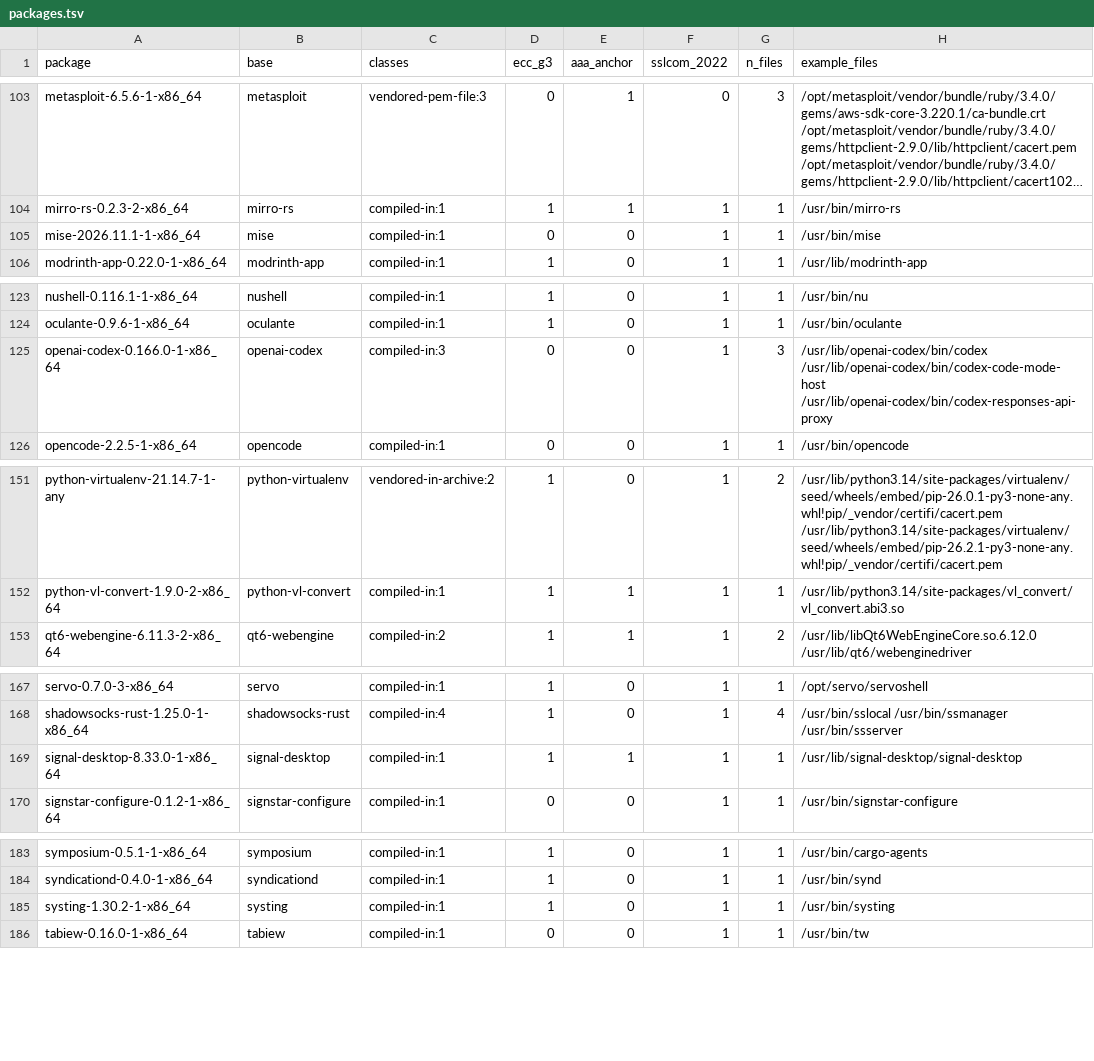
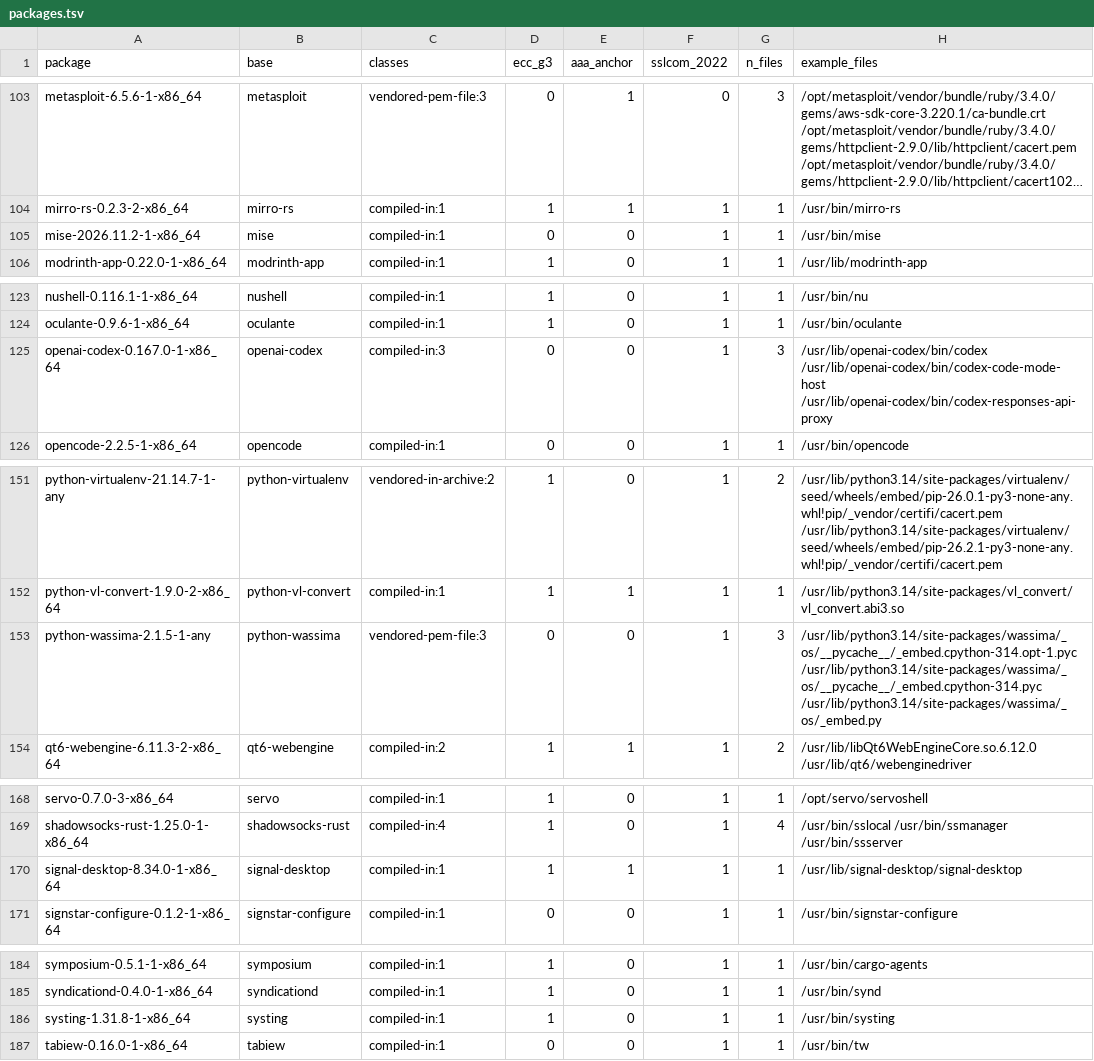
Before and after one commit to 0x9fff00/cacert-scan, a TSV file: report-arch/packages.tsv, drawn as a sheet; only a part is shown, gaps mark what is left out; long unchanged cells end in …; addresses are those after the commit; the diff covers the shown part only; the diff names each change by its address in the sheet, - before the commit and + after, or states it on an @@ line.

```diff
--- a/report-arch/packages.tsv
+++ b/report-arch/packages.tsv
-A105 (package): mise-2026.11.1-1-x86_64
+A105 (package): mise-2026.11.2-1-x86_64
-A125 (package): openai-codex-0.166.0-1-x86_64
+A125 (package): openai-codex-0.167.0-1-x86_64
+row 153: python-wassima-2.1.5-1-any | python-wassima | vendored-pem-file:3 | 0 | 0 | 1 | 3 | /usr/lib/python3.14/site-packages/wassima/_os/__pycache__/_embed.cpython-314.opt-1.pyc /usr/lib/python3.14/site-packages/wassima/_os/__pycache__/_embed.cpython-314.pyc /usr/lib/python3.14/site-packages/wassima/_os/_embed.py
-A170 (package): signal-desktop-8.33.0-1-x86_64
+A170 (package): signal-desktop-8.34.0-1-x86_64
-A186 (package): systing-1.30.2-1-x86_64
+A186 (package): systing-1.31.8-1-x86_64
```
Also changed, not shown: 1 edited cell elsewhere in this file, report-arch/findings.tsv, 2 other files.
